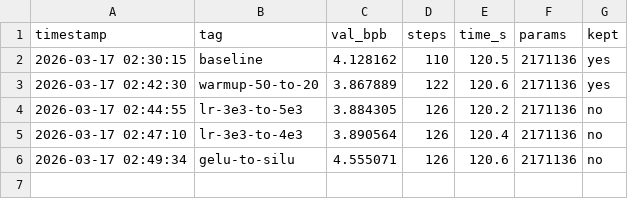
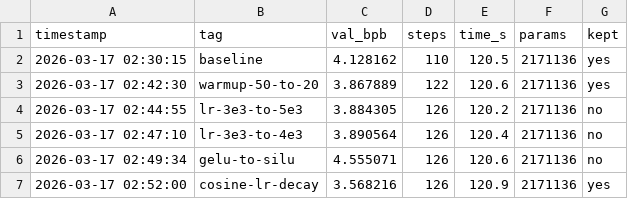
Before and after one commit to zshaked/model_trainer, a TSV file: results.tsv, drawn as a sheet; the diff names each change by its address in the sheet, - before the commit and + after, or states it on an @@ line.

```diff
--- a/results.tsv
+++ b/results.tsv
+row 7: 2026-03-17 02:52:00 | cosine-lr-decay | 3.568216 | 126 | 120.9 | 2171136 | yes
```
Also changed, not shown: 1 other file.
